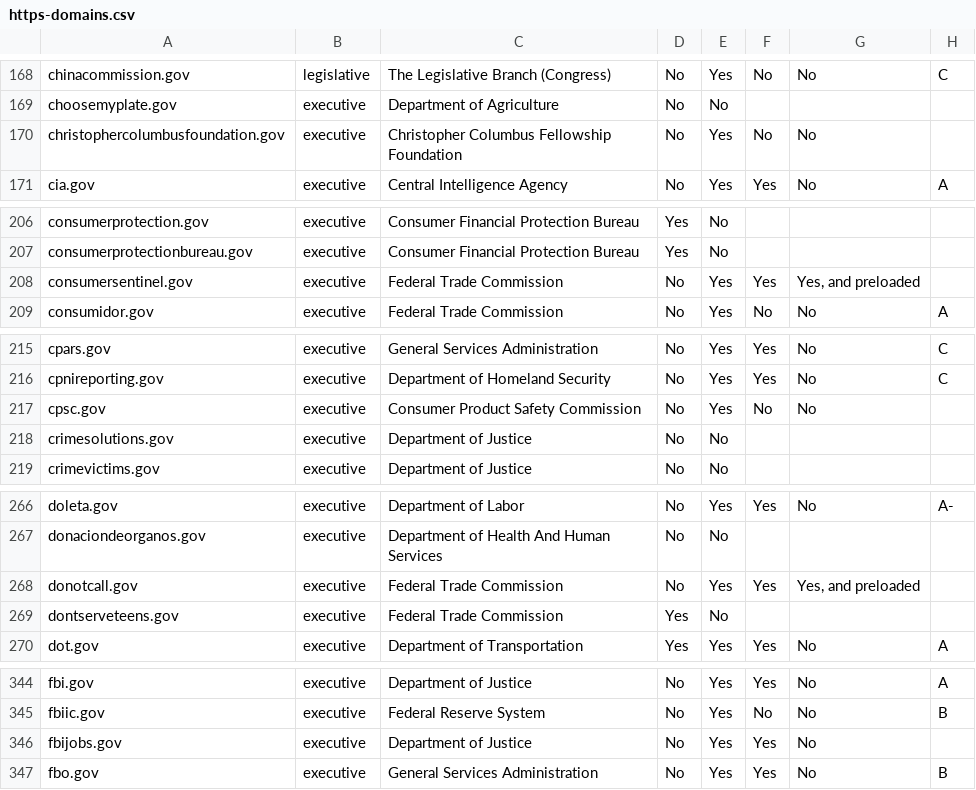
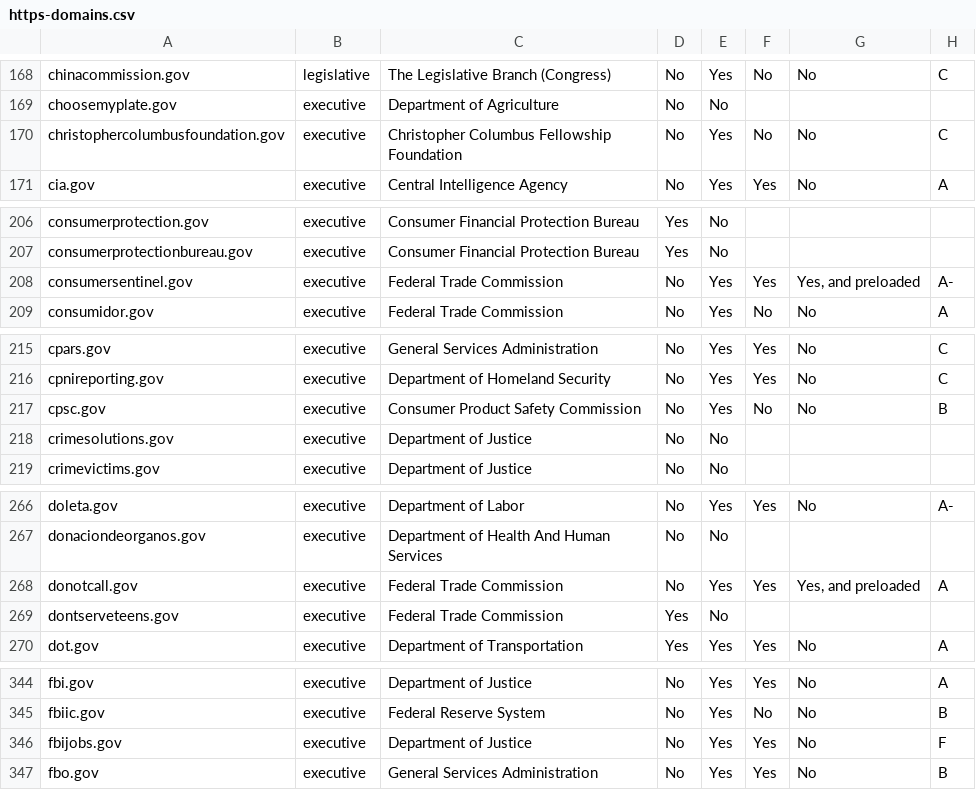
Before and after one commit to 18F/pulse, a CSV file: static/data/tables/https/https-domains.csv, drawn as a sheet; only a part is shown, gaps mark what is left out; the diff covers the shown part only.

```diff
--- a/static/data/tables/https/https-domains.csv
+++ b/static/data/tables/https/https-domains.csv
@@ -169,3 +169,3 @@ chinacommission.gov,legislative,The Legislative Branch (Congress),No,Yes,No,No,C
 choosemyplate.gov,executive,Department of Agriculture,No,No,,,
-christophercolumbusfoundation.gov,executive,Christopher Columbus Fellowship Foundation,No,Yes,No,No,
+christophercolumbusfoundation.gov,executive,Christopher Columbus Fellowship Foundation,No,Yes,No,No,C
 cia.gov,executive,Central Intelligence Agency,No,Yes,Yes,No,A
@@ -207,3 +207,3 @@ consumerprotection.gov,executive,Consumer Financial Protection Bureau,Yes,No,,,
 consumerprotectionbureau.gov,executive,Consumer Financial Protection Bureau,Yes,No,,,
-consumersentinel.gov,executive,Federal Trade Commission,No,Yes,Yes,"Yes, and preloaded",
+consumersentinel.gov,executive,Federal Trade Commission,No,Yes,Yes,"Yes, and preloaded",A-
 consumidor.gov,executive,Federal Trade Commission,No,Yes,No,No,A
@@ -216,3 +216,3 @@ cpars.gov,executive,General Services Administration,No,Yes,Yes,No,C
 cpnireporting.gov,executive,Department of Homeland Security,No,Yes,Yes,No,C
-cpsc.gov,executive,Consumer Product Safety Commission,No,Yes,No,No,
+cpsc.gov,executive,Consumer Product Safety Commission,No,Yes,No,No,B
 crimesolutions.gov,executive,Department of Justice,No,No,,,
@@ -267,3 +267,3 @@ doleta.gov,executive,Department of Labor,No,Yes,Yes,No,A-
 donaciondeorganos.gov,executive,Department of Health And Human Services,No,No,,,
-donotcall.gov,executive,Federal Trade Commission,No,Yes,Yes,"Yes, and preloaded",
+donotcall.gov,executive,Federal Trade Commission,No,Yes,Yes,"Yes, and preloaded",A
 dontserveteens.gov,executive,Federal Trade Commission,Yes,No,,,
@@ -345,3 +345,3 @@ fbi.gov,executive,Department of Justice,No,Yes,Yes,No,A
 fbiic.gov,executive,Federal Reserve System,No,Yes,No,No,B
-fbijobs.gov,executive,Department of Justice,No,Yes,Yes,No,
+fbijobs.gov,executive,Department of Justice,No,Yes,Yes,No,F
 fbo.gov,executive,General Services Administration,No,Yes,Yes,No,B
```
Also changed, not shown: 14 edited cells elsewhere in this file, static/data/tables/analytics/analytics-domains.csv, 6 other files.
